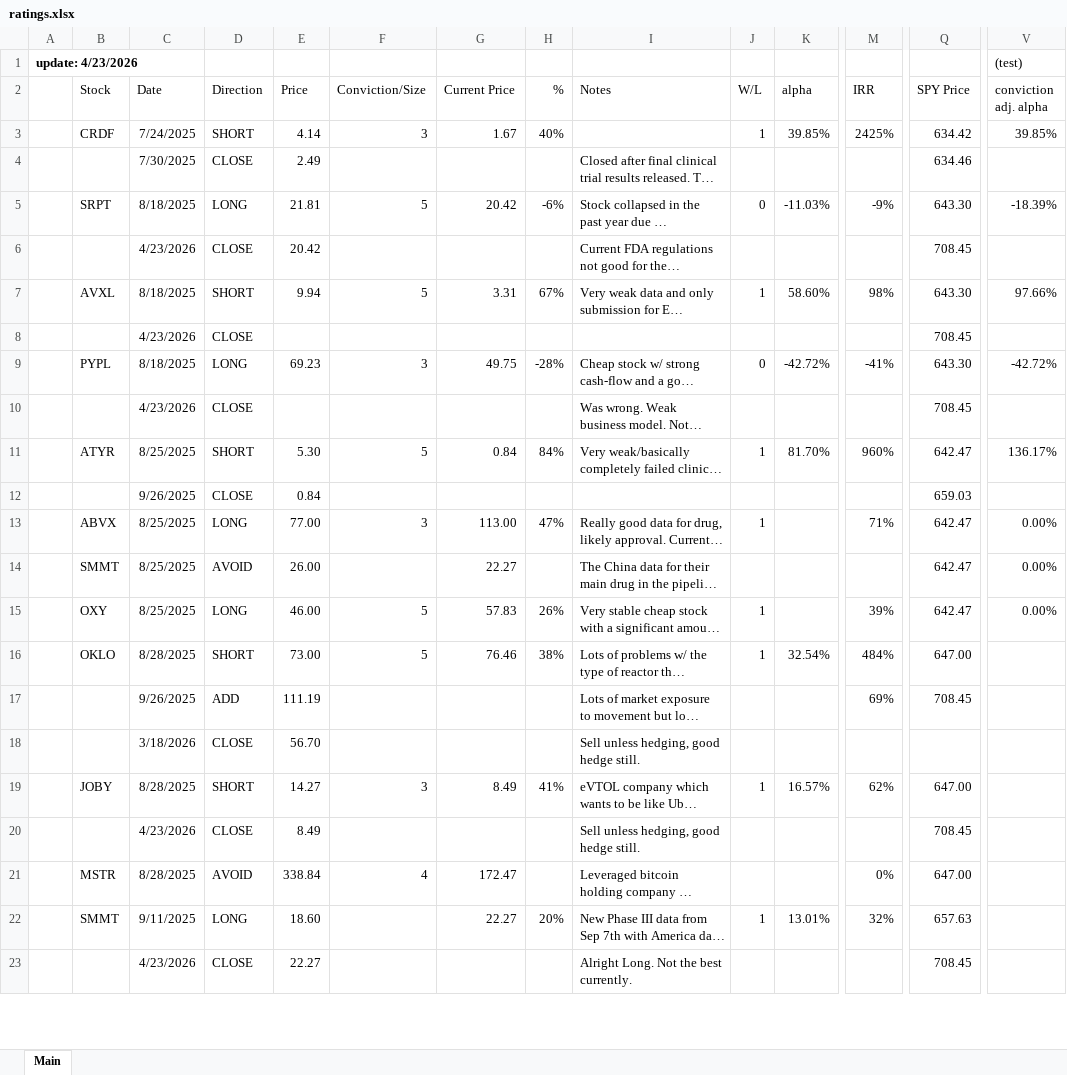
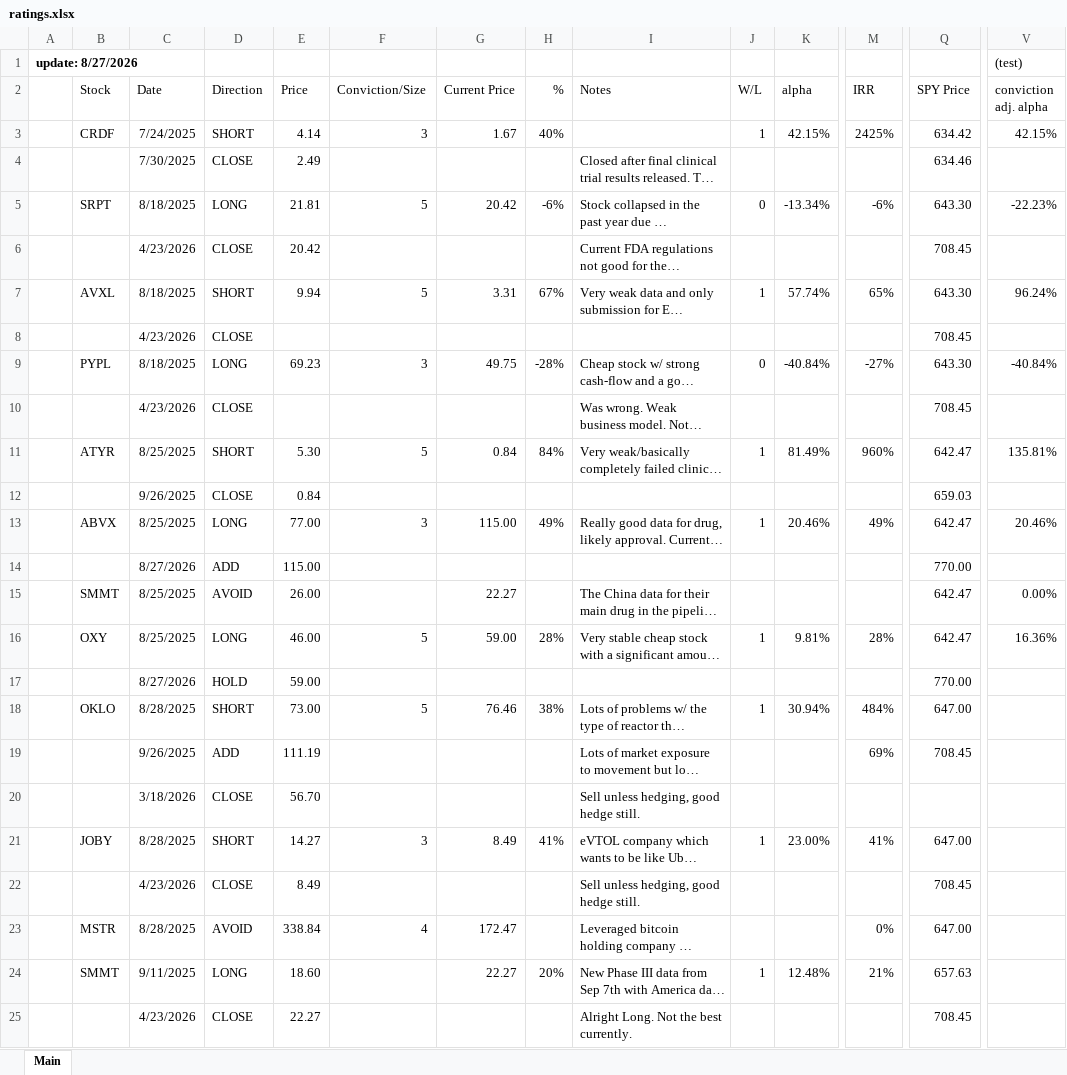
Before and after one commit to LiamRender/Portfolio-FinishedModels, an Excel workbook: ratings.xlsx, sheet Main, drawn as a sheet; only a part is shown, gaps mark what is left out; long unchanged cells end in …; values as stored, in another font and other column widths than the file's, no borders; addresses are those after the commit; rows hold the shown columns only; the diff covers the shown part only; the diff names each change by its address in the sheet, - before the commit and + after, or states it on an @@ line.

Commit message:
Add files via upload

```diff
--- a/ratings.xlsx (sheet Main)
+++ b/ratings.xlsx (sheet Main)
-A1: update: 4/23/2026
+A1: update: 8/27/2026
-K3 (alpha): 39.85%
+K3 (alpha): 42.15%
-V3 (conviction adj. alpha): 39.85%
+V3 (conviction adj. alpha): 42.15%
-K5 (alpha): -11.03%
+K5 (alpha): -13.34%
-M5 (IRR): -9%
+M5 (IRR): -6%
-V5 (conviction adj. alpha): -18.39%
+V5 (conviction adj. alpha): -22.23%
-K7 (alpha): 58.60%
+K7 (alpha): 57.74%
-M7 (IRR): 98%
+M7 (IRR): 65%
-V7 (conviction adj. alpha): 97.66%
+V7 (conviction adj. alpha): 96.24%
-K9 (alpha): -42.72%
+K9 (alpha): -40.84%
-M9 (IRR): -41%
+M9 (IRR): -27%
-V9 (conviction adj. alpha): -42.72%
+V9 (conviction adj. alpha): -40.84%
-K11 (alpha): 81.70%
+K11 (alpha): 81.49%
-V11 (conviction adj. alpha): 136.17%
+V11 (conviction adj. alpha): 135.81%
-G13 (Current Price): 113.00
+G13 (Current Price): 115.00
-H13 (%): 47%
+H13 (%): 49%
-K13 (alpha): (empty)
+K13 (alpha): 20.46%
-M13 (IRR): 71%
+M13 (IRR): 49%
-V13 (conviction adj. alpha): 0.00%
+V13 (conviction adj. alpha): 20.46%
+row 14:  |  | 8/27/2026 | ADD | 115.00 |  |  |  |  |  |  |  | 770.00
-G16 (Current Price): 57.83
+G16 (Current Price): 59.00
-H16 (%): 26%
+H16 (%): 28%
-K16 (alpha): (empty)
+K16 (alpha): 9.81%
-M16 (IRR): 39%
+M16 (IRR): 28%
-V16 (conviction adj. alpha): 0.00%
+V16 (conviction adj. alpha): 16.36%
+row 17:  |  | 8/27/2026 | HOLD | 59.00 |  |  |  |  |  |  |  | 770.00
-K18 (alpha): 32.54%
+K18 (alpha): 30.94%
-K21 (alpha): 16.57%
+K21 (alpha): 23.00%
-M21 (IRR): 62%
+M21 (IRR): 41%
-K24 (alpha): 13.01%
+K24 (alpha): 12.48%
-M24 (IRR): 32%
+M24 (IRR): 21%
```
Also changed, not shown: 13 added rows, 9 removed rows and 45 edited cells elsewhere in this sheet, formulas that keep their value.
